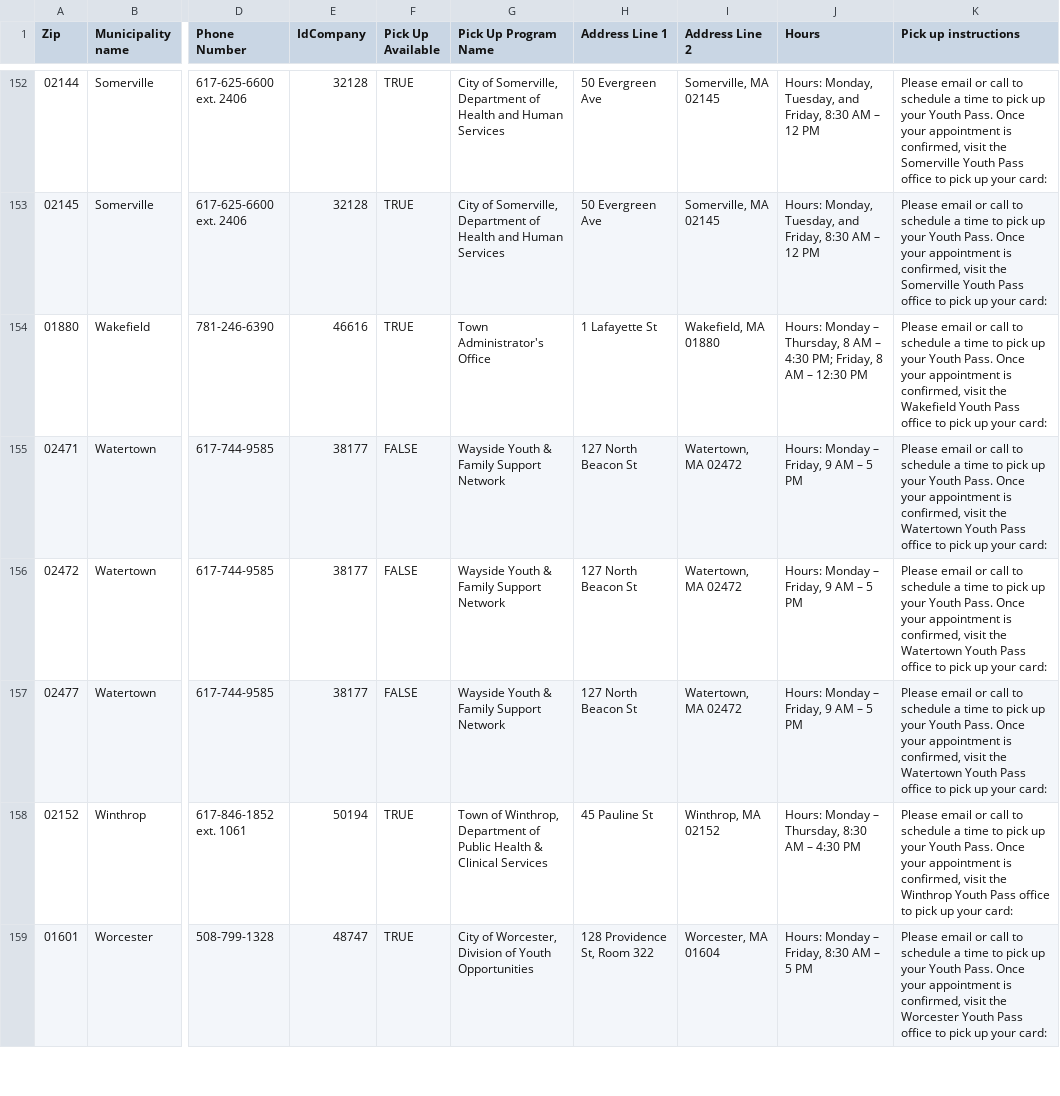
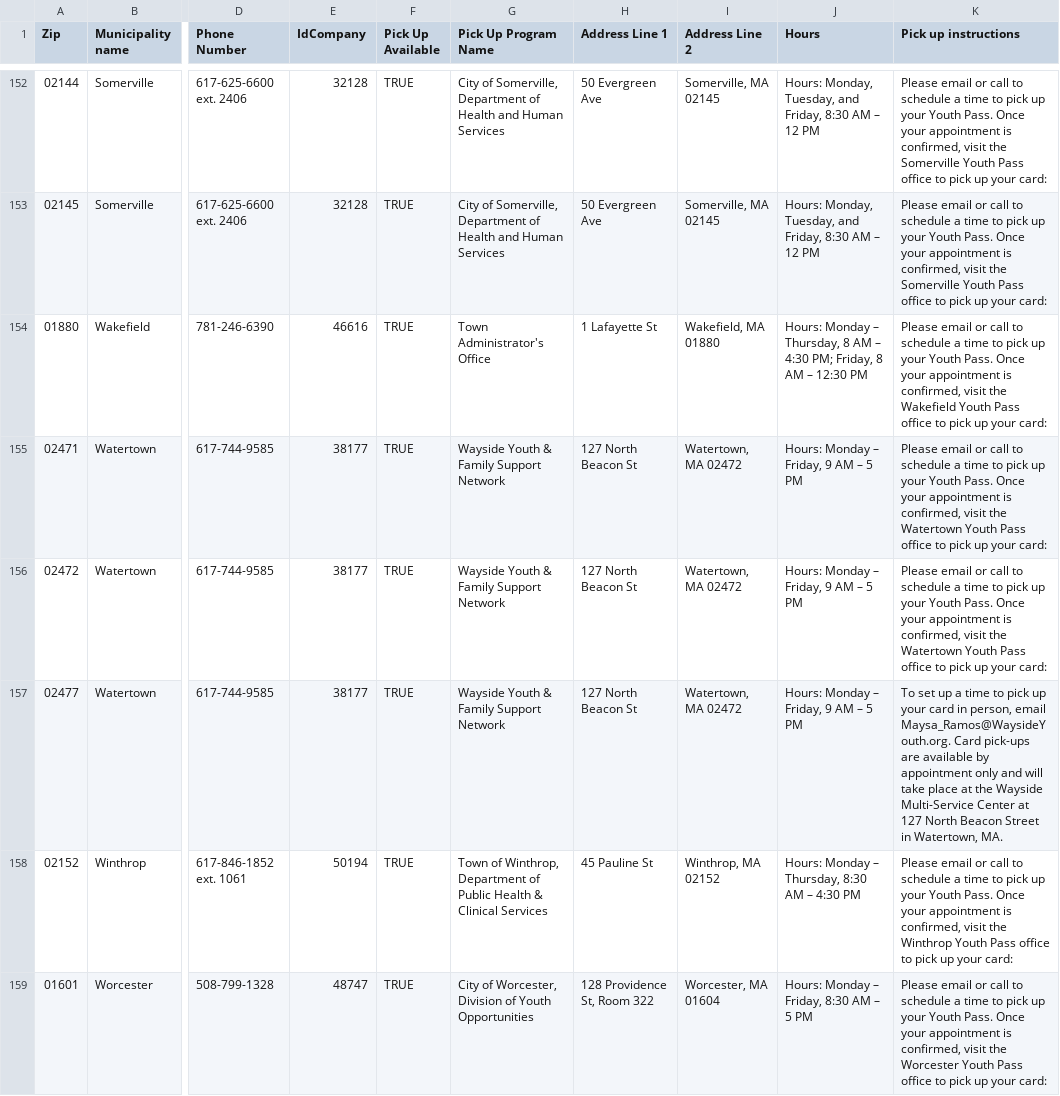
Before and after one commit to mbta/reduced_fares, a CSV file: data_sources/Youth Pass Municipality Contacts and Zip Codes.csv, drawn as a sheet; only a part is shown, gaps mark what is left out; the diff names each change by its address in the sheet, - before the commit and + after, or states it on an @@ line.

Commit message:
Watertown now provides pickup, add copy

```diff
--- a/data_sources/Youth Pass Municipality Contacts and Zip Codes.csv
+++ b/data_sources/Youth Pass Municipality Contacts and Zip Codes.csv
-F155:F157 (Pick Up Available): FALSE
+F155:F157 (Pick Up Available): TRUE
-K157 (Pick up instructions): Please email or call to schedule a time to pick up your Youth Pass. Once your appointment is confirmed, visit the Watertown Youth Pass office to pick up your card:
+K157 (Pick up instructions): To set up a time to pick up your card in person, email Maysa_Ramos@WaysideYouth.org. Card pick-ups are available by appointment only and will take place at the Wayside Multi-Service Center at 127 North Beacon Street in Watertown, MA.
```
